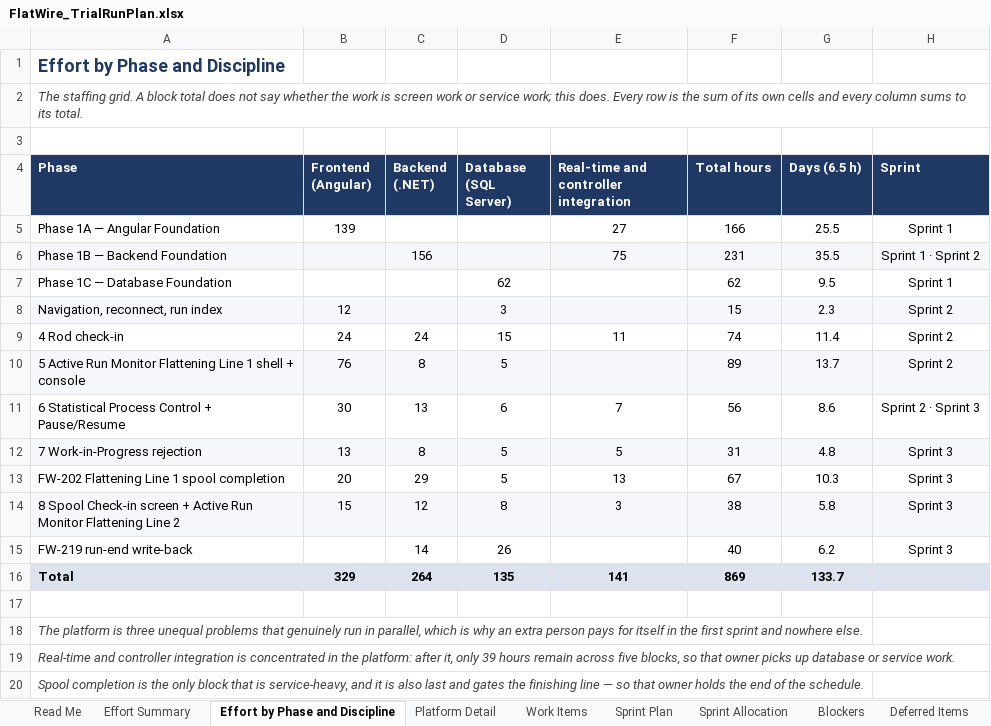
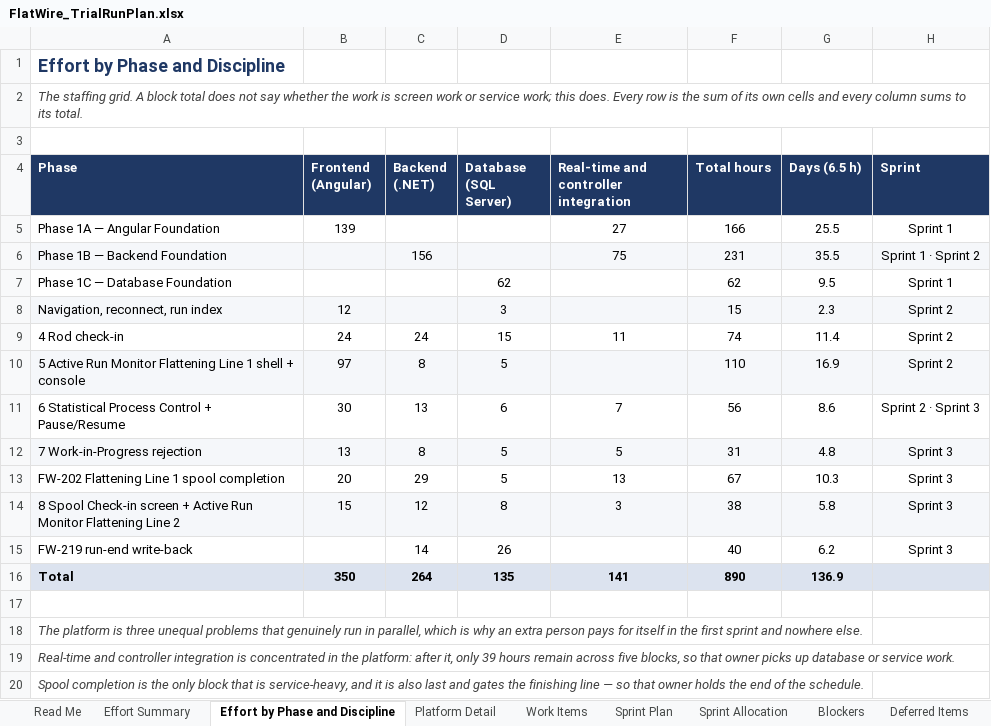
Before and after one commit to UnitedAluminum/Flatwire-planning, an Excel workbook: 60-delivery/FlatWire_TrialRunPlan.xlsx, sheet Effort by Phase and Discipline, drawn as a sheet; values as stored, in another font and other column widths than the file's, no borders; the diff names each change by its address in the sheet, - before the commit and + after, or states it on an @@ line.

```diff
--- a/60-delivery/FlatWire_TrialRunPlan.xlsx (sheet Effort by Phase and Discipline)
+++ b/60-delivery/FlatWire_TrialRunPlan.xlsx (sheet Effort by Phase and Discipline)
-B10 (Frontend (Angular)): 76
+B10 (Frontend (Angular)): 97
-F10 (Total hours): 89
+F10 (Total hours): 110
-G10 (Days (6.5 h)): 13.7
+G10 (Days (6.5 h)): 16.9
-B16 (Frontend (Angular)): 329
+B16 (Frontend (Angular)): 350
-F16 (Total hours): 869
+F16 (Total hours): 890
-G16 (Days (6.5 h)): 133.7
+G16 (Days (6.5 h)): 136.9
```
Also changed, not shown: sheet Sprint Allocation, sheet Effort Summary, sheet Work Items, sheet Sprint Plan, sheet Read Me, deliverables/FlatWire_DevelopmentPlan.xlsx, 35 other files.
